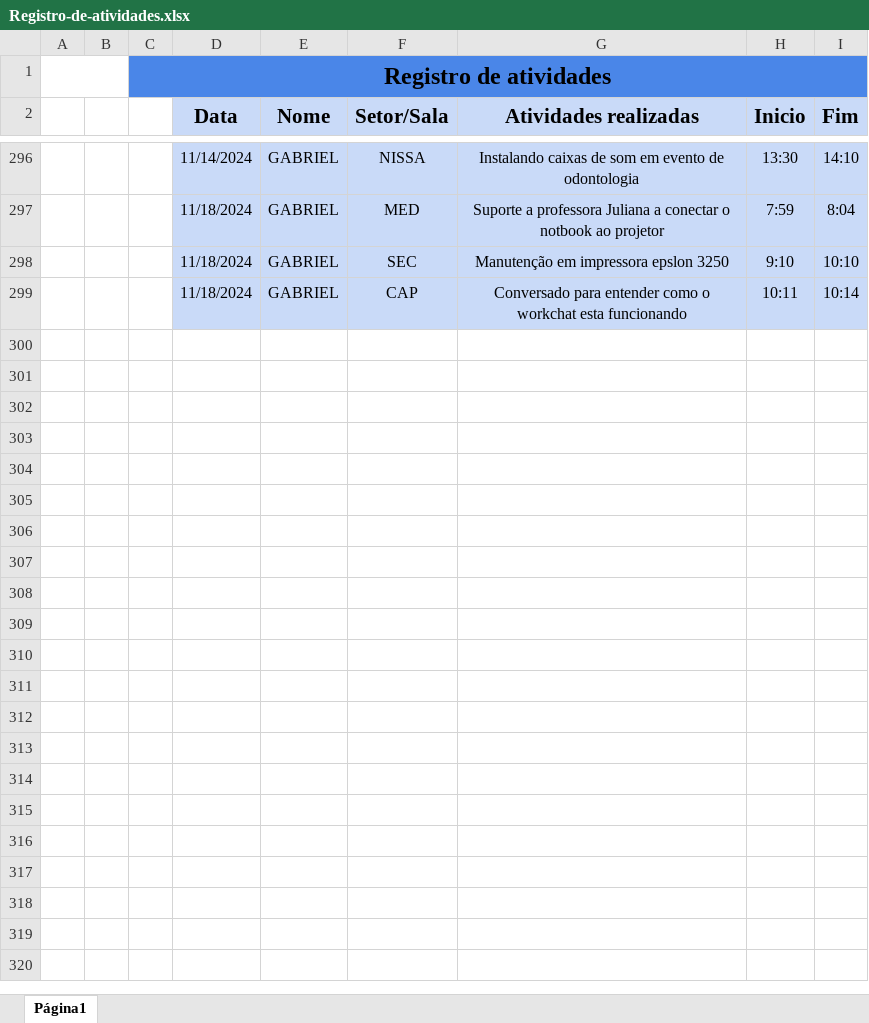
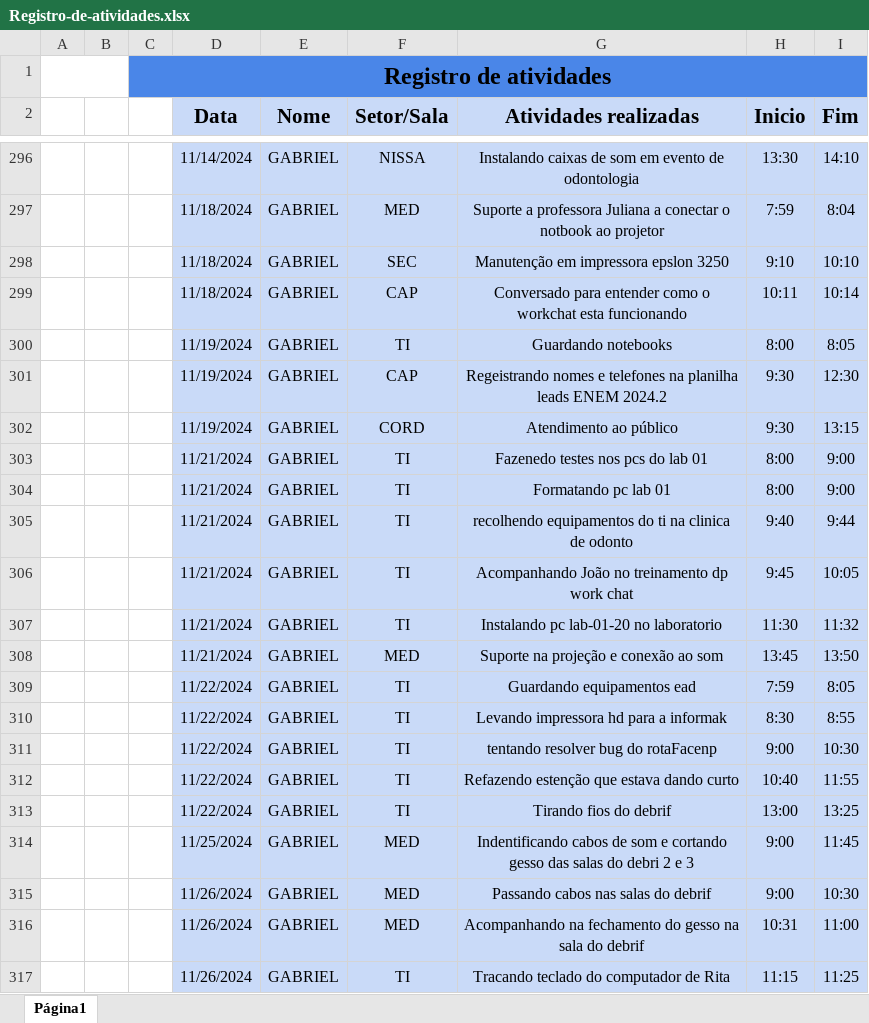
Before and after one commit to GabrielC20/RegistroAtividade, an Excel workbook: Registro-de-atividades.xlsx, sheet Página1, drawn as a sheet; only a part is shown, gaps mark what is left out; values as stored, in another font and other column widths than the file's, no borders; the diff covers the shown part only; the diff names each change by its address in the sheet, - before the commit and + after, or states it on an @@ line.

Commit message:
novos dados na planilha

```diff
--- a/Registro-de-atividades.xlsx (sheet Página1)
+++ b/Registro-de-atividades.xlsx (sheet Página1)
+row 300:  |  |  | 11/19/2024 | GABRIEL | TI | Guardando notebooks | 8:00 | 8:05
+row 301:  |  |  | 11/19/2024 | GABRIEL | CAP | Regeistrando nomes e telefones na planilha leads ENEM 2024.2 | 9:30 | 12:30
+row 302:  |  |  | 11/19/2024 | GABRIEL | CORD | Atendimento ao público | 9:30 | 13:15
+row 303:  |  |  | 11/21/2024 | GABRIEL | TI | Fazenedo testes nos pcs do lab 01 | 8:00 | 9:00
+row 304:  |  |  | 11/21/2024 | GABRIEL | TI | Formatando pc lab 01 | 8:00 | 9:00
+row 305:  |  |  | 11/21/2024 | GABRIEL | TI | recolhendo equipamentos do ti na clinica de odonto | 9:40 | 9:44
+row 306:  |  |  | 11/21/2024 | GABRIEL | TI | Acompanhando João no treinamento dp work chat | 9:45 | 10:05
+row 307:  |  |  | 11/21/2024 | GABRIEL | TI | Instalando pc lab-01-20 no laboratorio | 11:30 | 11:32
+row 308:  |  |  | 11/21/2024 | GABRIEL | MED | Suporte na projeção e conexão ao som | 13:45 | 13:50
+row 309:  |  |  | 11/22/2024 | GABRIEL | TI | Guardando equipamentos ead | 7:59 | 8:05
+row 310:  |  |  | 11/22/2024 | GABRIEL | TI | Levando impressora hd para a informak | 8:30 | 8:55
+row 311:  |  |  | 11/22/2024 | GABRIEL | TI | tentando resolver bug do rotaFacenp | 9:00 | 10:30
+row 312:  |  |  | 11/22/2024 | GABRIEL | TI | Refazendo estenção que estava dando curto | 10:40 | 11:55
+row 313:  |  |  | 11/22/2024 | GABRIEL | TI | Tirando fios do debrif | 13:00 | 13:25
+row 314:  |  |  | 11/25/2024 | GABRIEL | MED | Indentificando cabos de som e cortando gesso das salas do debri 2 e 3 | 9:00 | 11:45
+row 315:  |  |  | 11/26/2024 | GABRIEL | MED | Passando cabos nas salas do debrif | 9:00 | 10:30
+row 316:  |  |  | 11/26/2024 | GABRIEL | MED | Acompanhando na fechamento do gesso na sala do debrif | 10:31 | 11:00
+row 317:  |  |  | 11/26/2024 | GABRIEL | TI | Tracando teclado do computador de Rita | 11:15 | 11:25
```
Also changed, not shown: 39 added rows elsewhere in this sheet.
